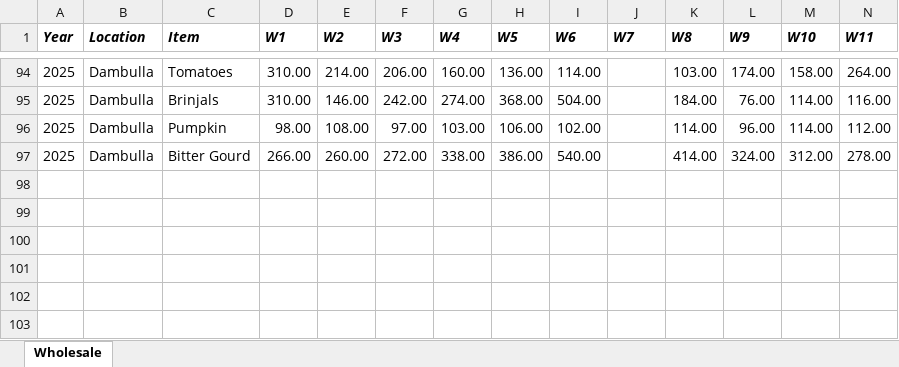
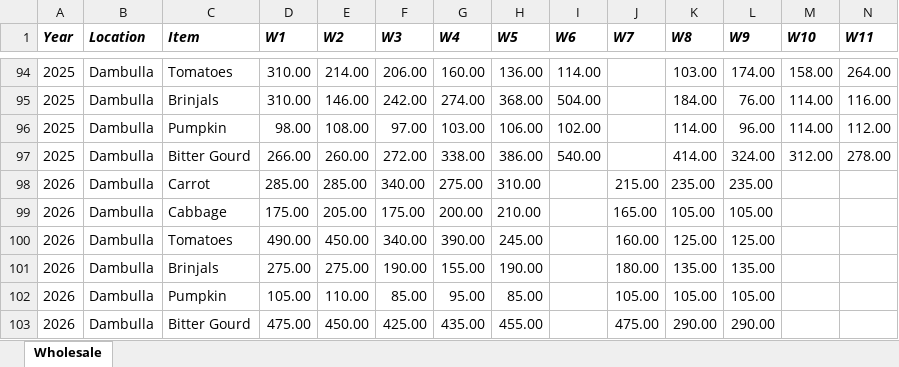
Before and after one commit to Amika1118/DSGP_Group_38, an Excel workbook: WholeSale-Price-Model/data/raw/Amika.xlsx, sheet Wholesale, drawn as a sheet; only a part is shown, gaps mark what is left out; values as stored, in another font and other column widths than the file's, no borders; table styles not drawn; rows hold the shown columns only; the diff names each change by its address in the sheet, - before the commit and + after, or states it on an @@ line.

```diff
--- a/WholeSale-Price-Model/data/raw/Amika.xlsx (sheet Wholesale)
+++ b/WholeSale-Price-Model/data/raw/Amika.xlsx (sheet Wholesale)
+row 98: 2026 | Dambulla | Carrot | 285.00 | 285.00 | 340.00 | 275.00 | 310.00 |  | 215.00 | 235.00 | 235.00
+row 99: 2026 | Dambulla | Cabbage | 175.00 | 205.00 | 175.00 | 200.00 | 210.00 |  | 165.00 | 105.00 | 105.00
+row 100: 2026 | Dambulla | Tomatoes | 490.00 | 450.00 | 340.00 | 390.00 | 245.00 |  | 160.00 | 125.00 | 125.00
+row 101: 2026 | Dambulla | Brinjals | 275.00 | 275.00 | 190.00 | 155.00 | 190.00 |  | 180.00 | 135.00 | 135.00
+row 102: 2026 | Dambulla | Pumpkin | 105.00 | 110.00 | 85.00 | 95.00 | 85.00 |  | 105.00 | 105.00 | 105.00
+row 103: 2026 | Dambulla | Bitter Gourd | 475.00 | 450.00 | 425.00 | 435.00 | 455.00 |  | 475.00 | 290.00 | 290.00
```
Also changed, not shown: 43 other files.
